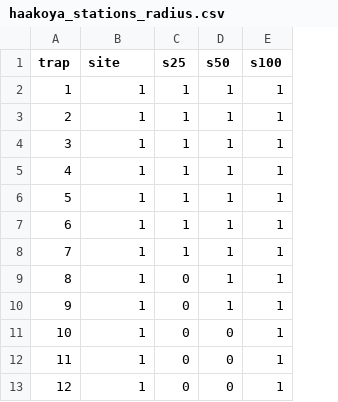
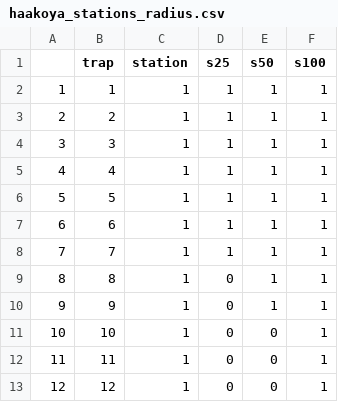
Before and after one commit to efkleiven/OccupancyAbundanceCalibration, a CSV file: data/capture_recapture/haakoya/haakoya_stations_radius.csv, drawn as a sheet; only a part is shown; addresses are those after the commit; the diff names each change by its address in the sheet, - before the commit and + after, or states it on an @@ line.

Commit message:
correct header radius data

```diff
--- a/data/capture_recapture/haakoya/haakoya_stations_radius.csv
+++ b/data/capture_recapture/haakoya/haakoya_stations_radius.csv
+column A, rows 2-13: 1 | 2 | 3 | 4 | 5 | 6 | 7 | 8 | 9 | 10 | 11 | 12
-C1: site
+C1: station
```
